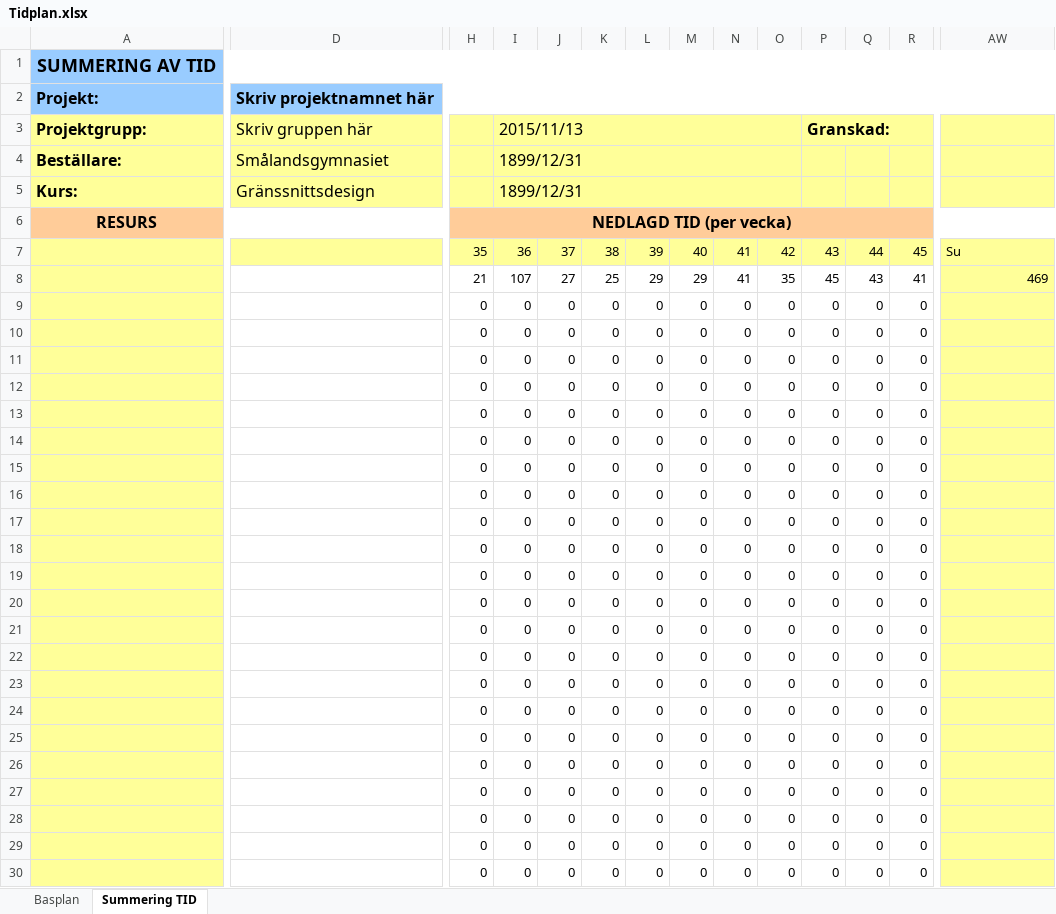
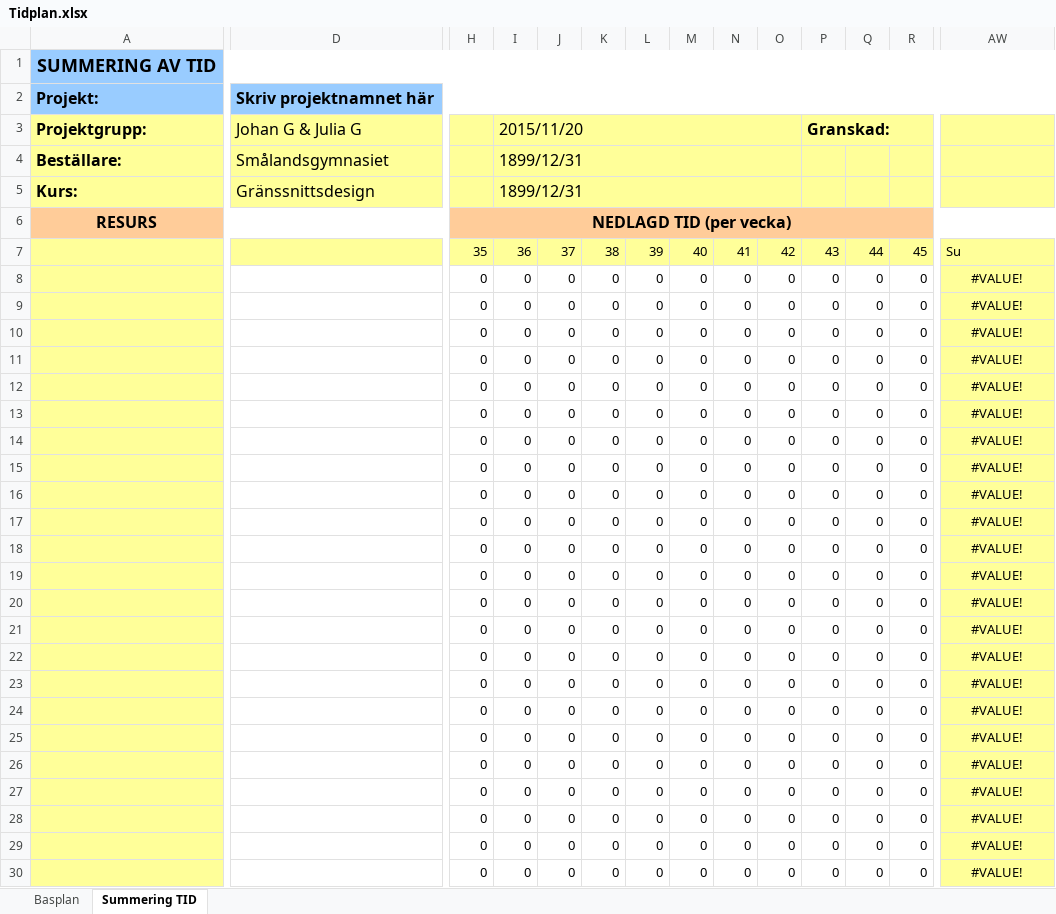
Before and after one commit to gustafssonwjohan/scratchspel, an Excel workbook: docs/Tidplan.xlsx, sheet Summering TID, drawn as a sheet; only a part is shown, gaps mark what is left out; values as stored, in another font and other column widths than the file's, no borders; conditional formats not drawn; the diff covers the shown part only; the diff names each change by its address in the sheet, - before the commit and + after, or states it on an @@ line.

```diff
--- a/docs/Tidplan.xlsx (sheet Summering TID)
+++ b/docs/Tidplan.xlsx (sheet Summering TID)
-D3: Skriv gruppen här
+D3: Johan G & Julia G
-I3: 2015/11/13
+I3: 2015/11/20
-H8: 21
+H8: 0
-I8: 107
+I8: 0
-J8: 27
+J8: 0
-K8: 25
+K8: 0
-L8: 29
+L8: 0
-M8: 29
+M8: 0
-N8: 41
+N8: 0
-O8: 35
+O8: 0
-P8: 45
+P8: 0
-Q8: 43
+Q8: 0
-R8: 41
+R8: 0
-AW8: 469
+AW8: #VALUE!
-AW8 alignment: right
+AW8 alignment: center
-AW9:AW30: (empty)
+AW9:AW30: #VALUE!
```
Also changed, not shown: 1 added row, 1 removed row and 3 edited cells elsewhere in this sheet, sheet Basplan, 2 other files.
